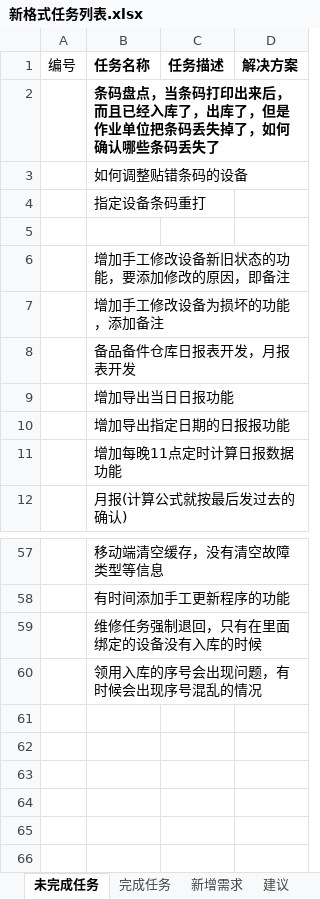
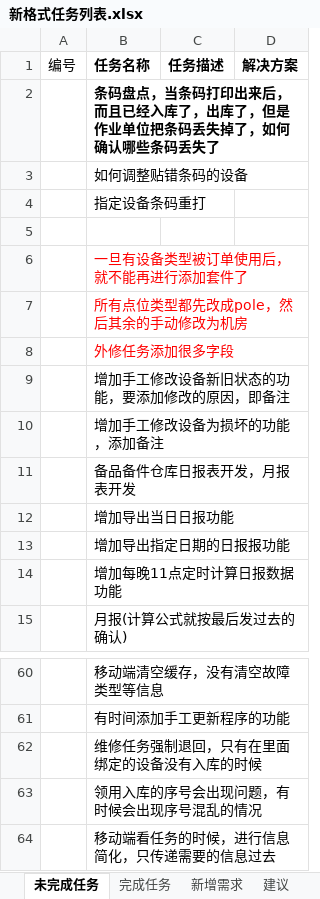
Before and after one commit to mawujun1234/leon1.0, an Excel workbook: ems/document/新格式任务列表.xlsx, sheet 未完成任务, drawn as a sheet; only a part is shown, gaps mark what is left out; values as stored, in another font and other column widths than the file's, no borders; the diff names each change by its address in the sheet, - before the commit and + after, or states it on an @@ line.

```diff
--- a/ems/document/新格式任务列表.xlsx (sheet 未完成任务)
+++ b/ems/document/新格式任务列表.xlsx (sheet 未完成任务)
+row 6:  | 一旦有设备类型被订单使用后，就不能再进行添加套件了
+row 7:  | 所有点位类型都先改成pole，然后其余的手动修改为机房
+row 8:  | 外修任务添加很多字段
+row 64:  | 移动端看任务的时候，进行信息简化，只传递需要的信息过去
```
Also changed, not shown: sheet 完成任务, 43 other files.
